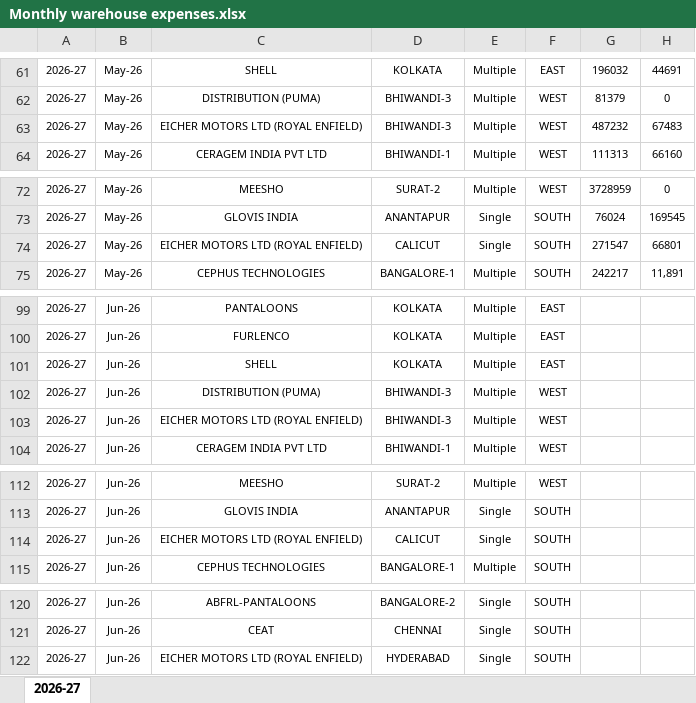
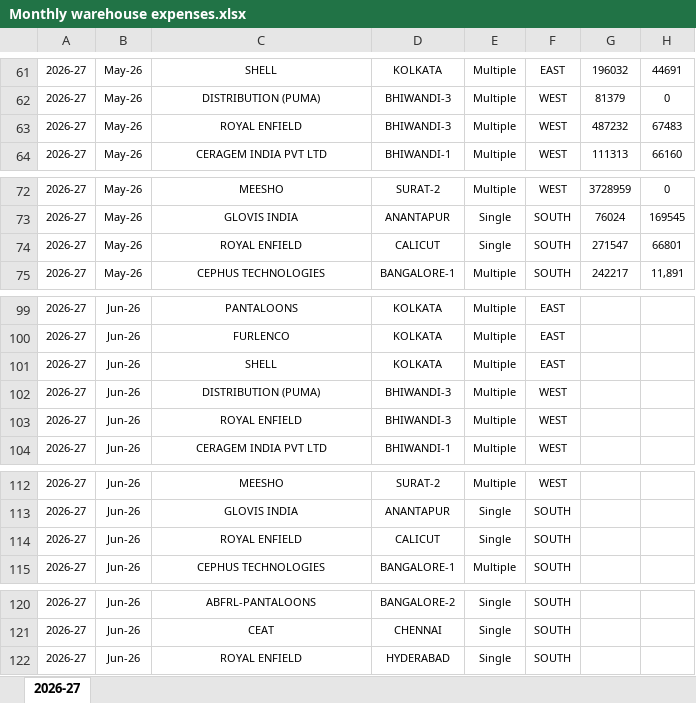
Before and after one commit to karishmadas-cmyk/warehouse-expense-dashboard, an Excel workbook: Monthly warehouse expenses.xlsx, sheet 2026-27, drawn as a sheet; only a part is shown, gaps mark what is left out; values as stored, in another font and other column widths than the file's, no borders; the diff covers the shown part only; the diff names each change by its address in the sheet, - before the commit and + after, or states it on an @@ line.

```diff
--- a/Monthly warehouse expenses.xlsx (sheet 2026-27)
+++ b/Monthly warehouse expenses.xlsx (sheet 2026-27)
-C63: EICHER MOTORS LTD (ROYAL ENFIELD)
+C63: ROYAL ENFIELD
-C74: EICHER MOTORS LTD (ROYAL ENFIELD)
+C74: ROYAL ENFIELD
-C103: EICHER MOTORS LTD (ROYAL ENFIELD)
+C103: ROYAL ENFIELD
-C114: EICHER MOTORS LTD (ROYAL ENFIELD)
+C114: ROYAL ENFIELD
-C122: EICHER MOTORS LTD (ROYAL ENFIELD)
+C122: ROYAL ENFIELD
```
Also changed, not shown: 7 edited cells elsewhere in this sheet.
